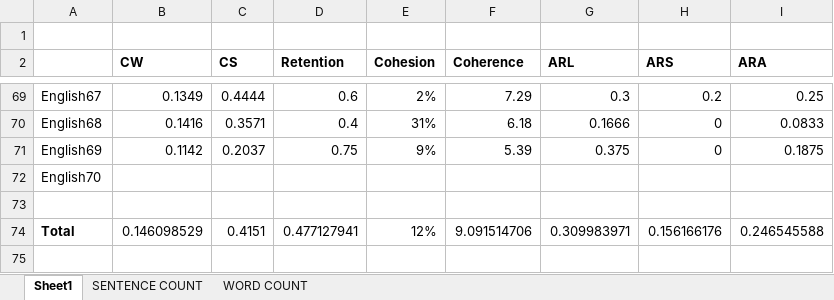
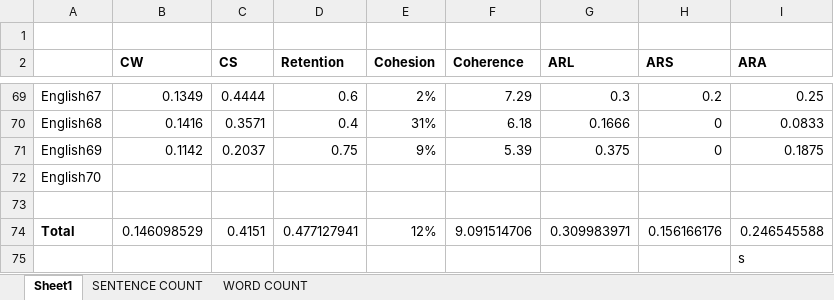
Before and after one commit to ellej16/SumMe, an Excel workbook: Document/wordsentenceCOUNTforENGLISH.xlsx, sheet Sheet1, drawn as a sheet; only a part is shown, gaps mark what is left out; values as stored, in another font and other column widths than the file's, no borders; the diff names each change by its address in the sheet, - before the commit and + after, or states it on an @@ line.

```diff
--- a/Document/wordsentenceCOUNTforENGLISH.xlsx (sheet Sheet1)
+++ b/Document/wordsentenceCOUNTforENGLISH.xlsx (sheet Sheet1)
+row 75:  |  |  |  |  |  |  |  | s
```
